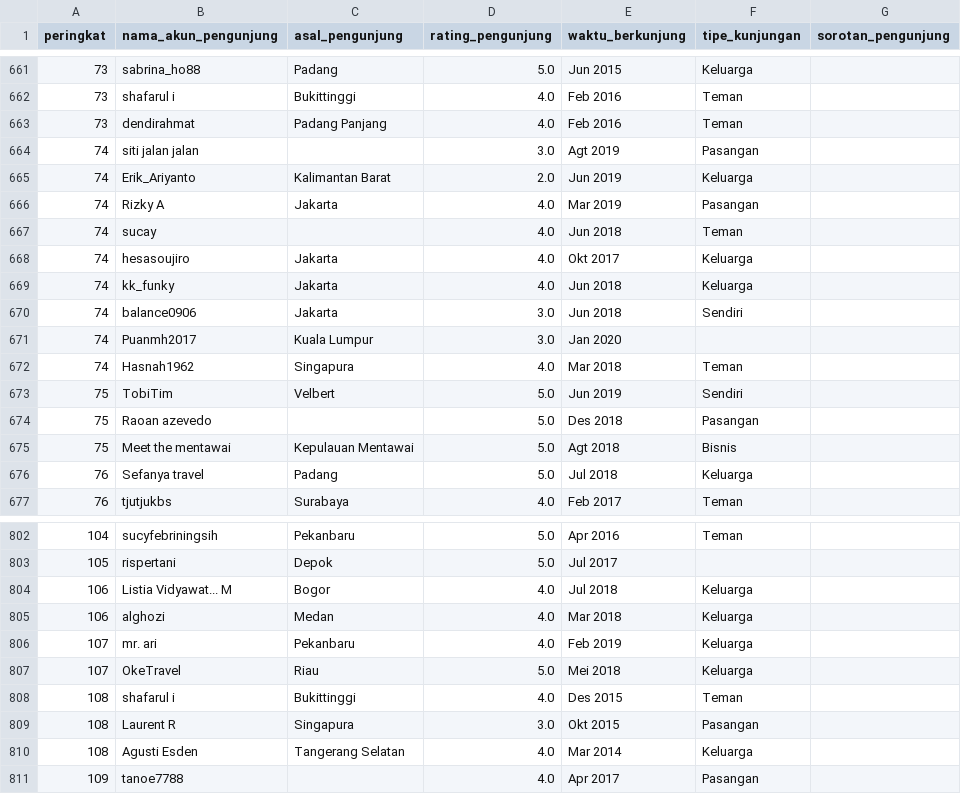
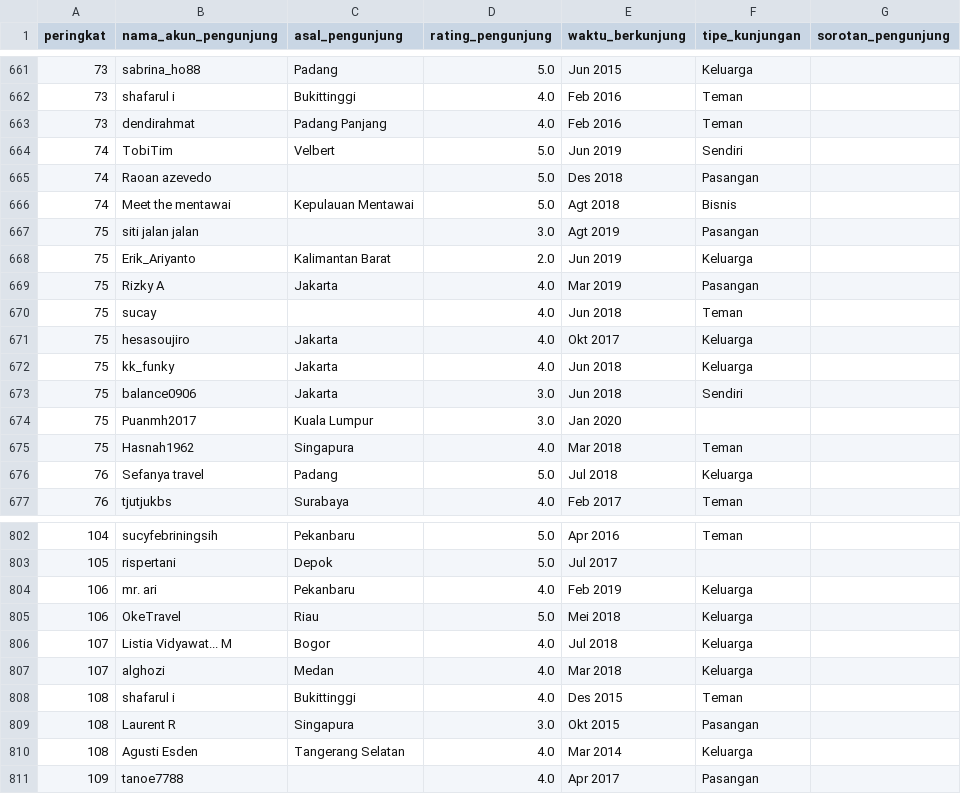
Before and after one commit to wargabasdat/Seleksi-2023-Tugas-1, a CSV file: Data Scraping/data/ulasan_teratas.csv, drawn as a sheet; only a part is shown, gaps mark what is left out; the diff covers the shown part only.

```diff
--- a/Data Scraping/data/ulasan_teratas.csv
+++ b/Data Scraping/data/ulasan_teratas.csv
@@ -663,14 +663,14 @@ peringkat,nama_akun_pengunjung,asal_pengunjung,rating_pengunjung,waktu_berkunjun
 73,dendirahmat,Padang Panjang,4.0,Feb 2016,Teman
-74,siti jalan jalan,,3.0,Agt 2019,Pasangan
-74,Erik_Ariyanto,Kalimantan Barat,2.0,Jun 2019,Keluarga
-74,Rizky A,Jakarta,4.0,Mar 2019,Pasangan
-74,sucay,,4.0,Jun 2018,Teman
-74,hesasoujiro,Jakarta,4.0,Okt 2017,Keluarga
-74,kk_funky,Jakarta,4.0,Jun 2018,Keluarga
-74,balance0906,Jakarta,3.0,Jun 2018,Sendiri
-74,Puanmh2017,Kuala Lumpur,3.0,Jan 2020,
-74,Hasnah1962,Singapura,4.0,Mar 2018,Teman
-75,TobiTim,Velbert,5.0,Jun 2019,Sendiri
-75,Raoan azevedo,,5.0,Des 2018,Pasangan
-75,Meet the mentawai,Kepulauan Mentawai,5.0,Agt 2018,Bisnis
+74,TobiTim,Velbert,5.0,Jun 2019,Sendiri
+74,Raoan azevedo,,5.0,Des 2018,Pasangan
+74,Meet the mentawai,Kepulauan Mentawai,5.0,Agt 2018,Bisnis
+75,siti jalan jalan,,3.0,Agt 2019,Pasangan
+75,Erik_Ariyanto,Kalimantan Barat,2.0,Jun 2019,Keluarga
+75,Rizky A,Jakarta,4.0,Mar 2019,Pasangan
+75,sucay,,4.0,Jun 2018,Teman
+75,hesasoujiro,Jakarta,4.0,Okt 2017,Keluarga
+75,kk_funky,Jakarta,4.0,Jun 2018,Keluarga
+75,balance0906,Jakarta,3.0,Jun 2018,Sendiri
+75,Puanmh2017,Kuala Lumpur,3.0,Jan 2020,
+75,Hasnah1962,Singapura,4.0,Mar 2018,Teman
 76,Sefanya travel,Padang,5.0,Jul 2018,Keluarga
@@ -803,6 +803,6 @@ peringkat,nama_akun_pengunjung,asal_pengunjung,rating_pengunjung,waktu_berkunjun
 105,rispertani,Depok,5.0,Jul 2017,
-106,Listia Vidyawat... M,Bogor,4.0,Jul 2018,Keluarga
-106,alghozi,Medan,4.0,Mar 2018,Keluarga
-107,mr. ari,Pekanbaru,4.0,Feb 2019,Keluarga
-107,OkeTravel,Riau,5.0,Mei 2018,Keluarga
+106,mr. ari,Pekanbaru,4.0,Feb 2019,Keluarga
+106,OkeTravel,Riau,5.0,Mei 2018,Keluarga
+107,Listia Vidyawat... M,Bogor,4.0,Jul 2018,Keluarga
+107,alghozi,Medan,4.0,Mar 2018,Keluarga
 108,shafarul i,Bukittinggi,4.0,Des 2015,Teman
```
Also changed, not shown: 7 added rows, 7 removed rows and 13 edited cells elsewhere in this file, Data Scraping/data/objek_wisata.csv, 4 other files.
